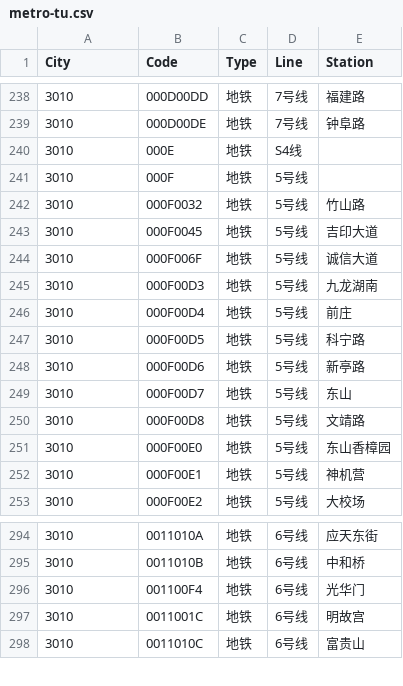
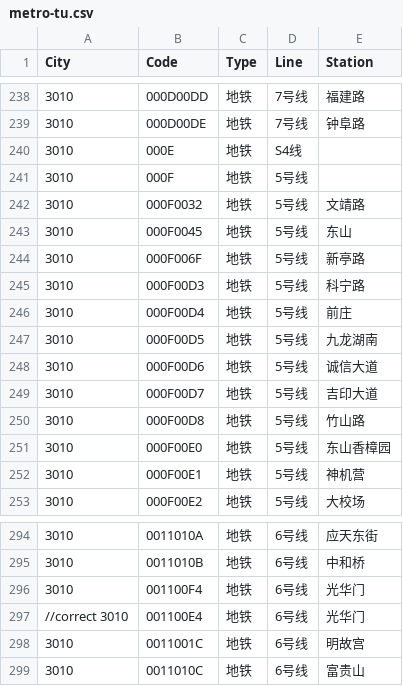
Before and after one commit to HaoTian22/tripreader-data, a CSV file: Jiangsu/Nanjing/metro-tu.csv, drawn as a sheet; only a part is shown, gaps mark what is left out.

```diff
--- a/Jiangsu/Nanjing/metro-tu.csv
+++ b/Jiangsu/Nanjing/metro-tu.csv
@@ -241,11 +241,11 @@ City,Code,Type,Line,Station
 3010,000F,地铁,5号线,
-3010,000F0032,地铁,5号线,竹山路
-3010,000F0045,地铁,5号线,吉印大道
-3010,000F006F,地铁,5号线,诚信大道
-3010,000F00D3,地铁,5号线,九龙湖南
+3010,000F0032,地铁,5号线,文靖路
+3010,000F0045,地铁,5号线,东山
+3010,000F006F,地铁,5号线,新亭路
+3010,000F00D3,地铁,5号线,科宁路
 3010,000F00D4,地铁,5号线,前庄
-3010,000F00D5,地铁,5号线,科宁路
-3010,000F00D6,地铁,5号线,新亭路
-3010,000F00D7,地铁,5号线,东山
-3010,000F00D8,地铁,5号线,文靖路
+3010,000F00D5,地铁,5号线,九龙湖南
+3010,000F00D6,地铁,5号线,诚信大道
+3010,000F00D7,地铁,5号线,吉印大道
+3010,000F00D8,地铁,5号线,竹山路
 3010,000F00E0,地铁,5号线,东山香樟园
@@ -296,2 +296,3 @@ City,Code,Type,Line,Station
 3010,001100F4,地铁,6号线,光华门
+//correct 3010,001100E4,地铁,6号线,光华门
 3010,0011001C,地铁,6号线,明故宫
```
Also changed, not shown: Jiangsu/Nanjing/brt-tu.csv, 1 other file.
